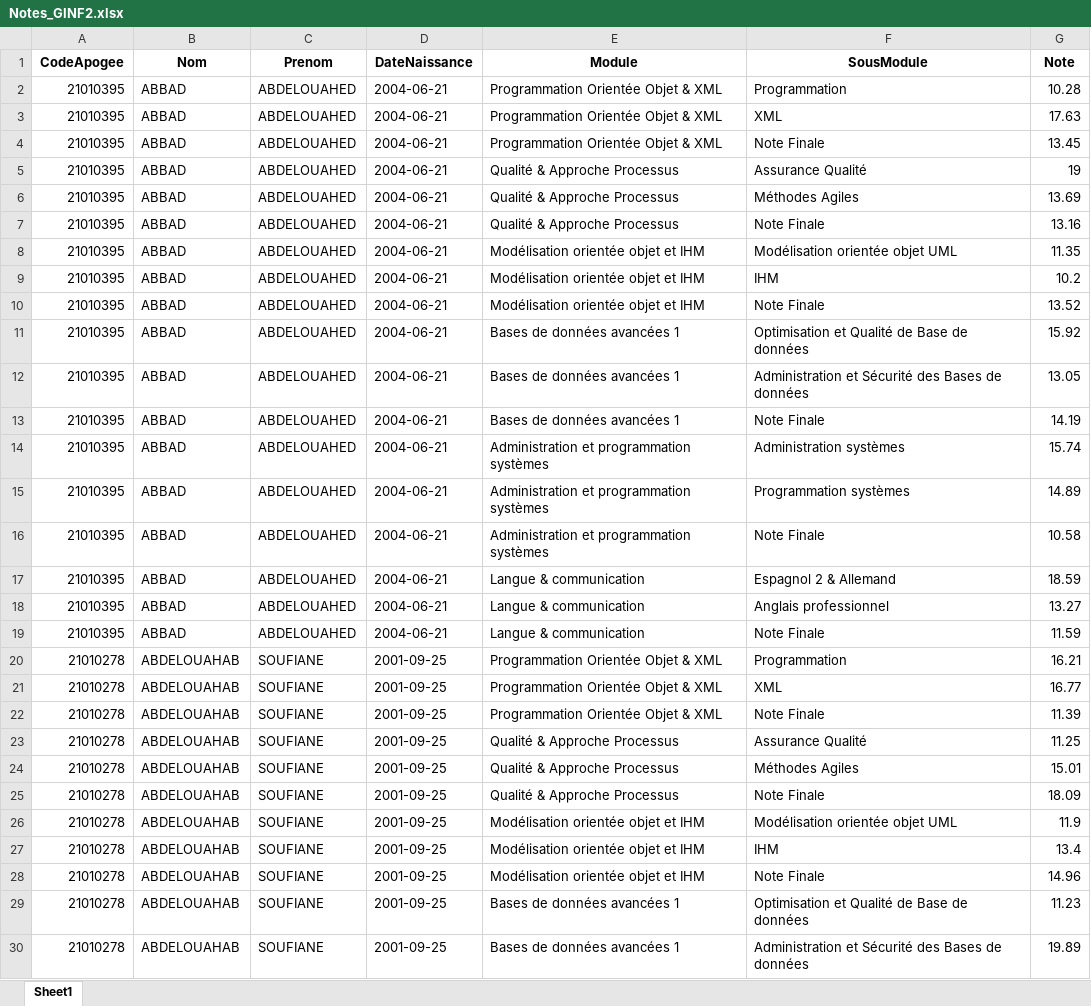
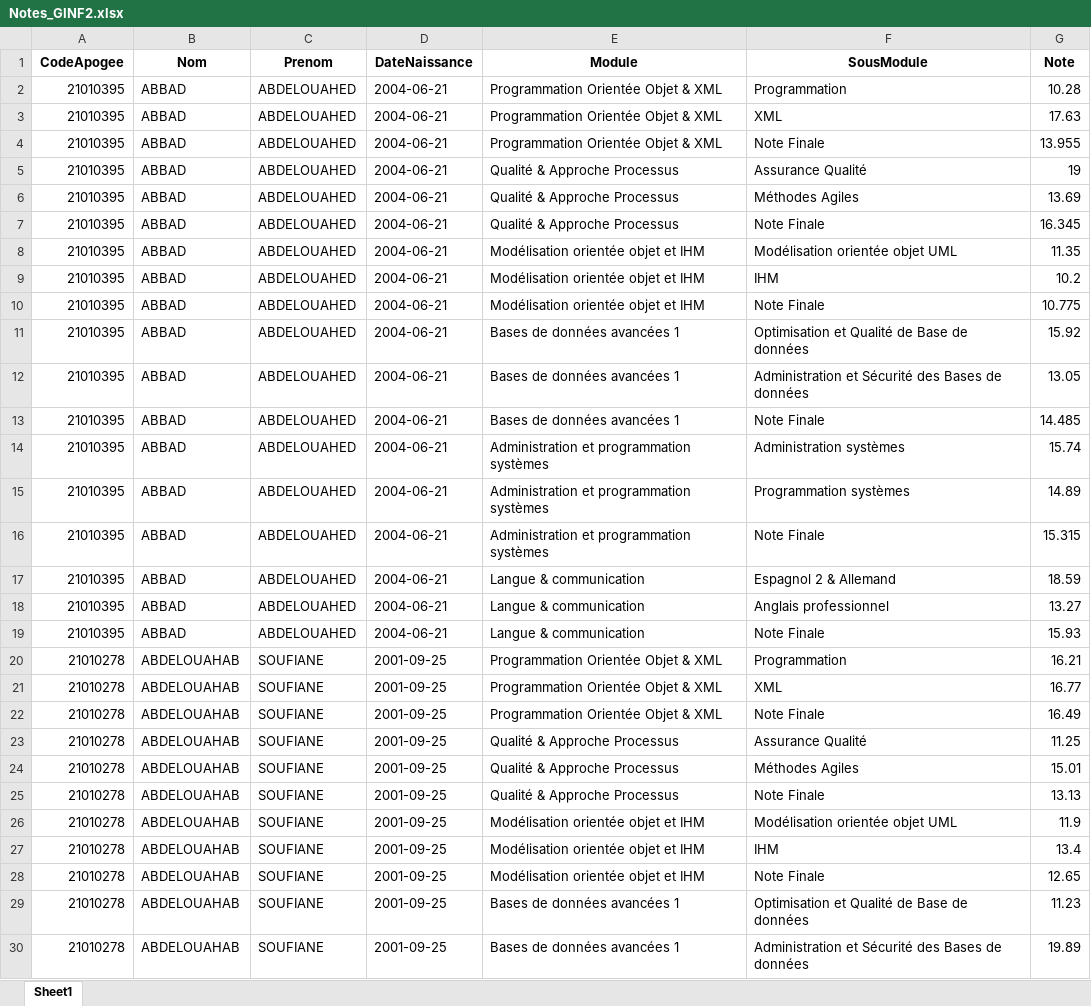
Before and after one commit to KenzaAEK/gestionEnsatXML, an Excel workbook: data_excel/Notes_GINF2.xlsx, sheet Sheet1, drawn as a sheet; only a part is shown; values as stored, in another font and other column widths than the file's, no borders; the diff covers the shown part only; the diff names each change by its address in the sheet, - before the commit and + after, or states it on an @@ line.

Commit message:
fixing l ordre alphabetique d affichage de notes et ajouter genrate query a route

```diff
--- a/data_excel/Notes_GINF2.xlsx (sheet Sheet1)
+++ b/data_excel/Notes_GINF2.xlsx (sheet Sheet1)
-G4 (Note): 13.45
+G4 (Note): 13.955
-G7 (Note): 13.16
+G7 (Note): 16.345
-G10 (Note): 13.52
+G10 (Note): 10.775
-G13 (Note): 14.19
+G13 (Note): 14.485
-G16 (Note): 10.58
+G16 (Note): 15.315
-G19 (Note): 11.59
+G19 (Note): 15.93
-G22 (Note): 11.39
+G22 (Note): 16.49
-G25 (Note): 18.09
+G25 (Note): 13.13
-G28 (Note): 14.96
+G28 (Note): 12.65
```
Also changed, not shown: 387 edited cells elsewhere in this sheet, 10 other files.
